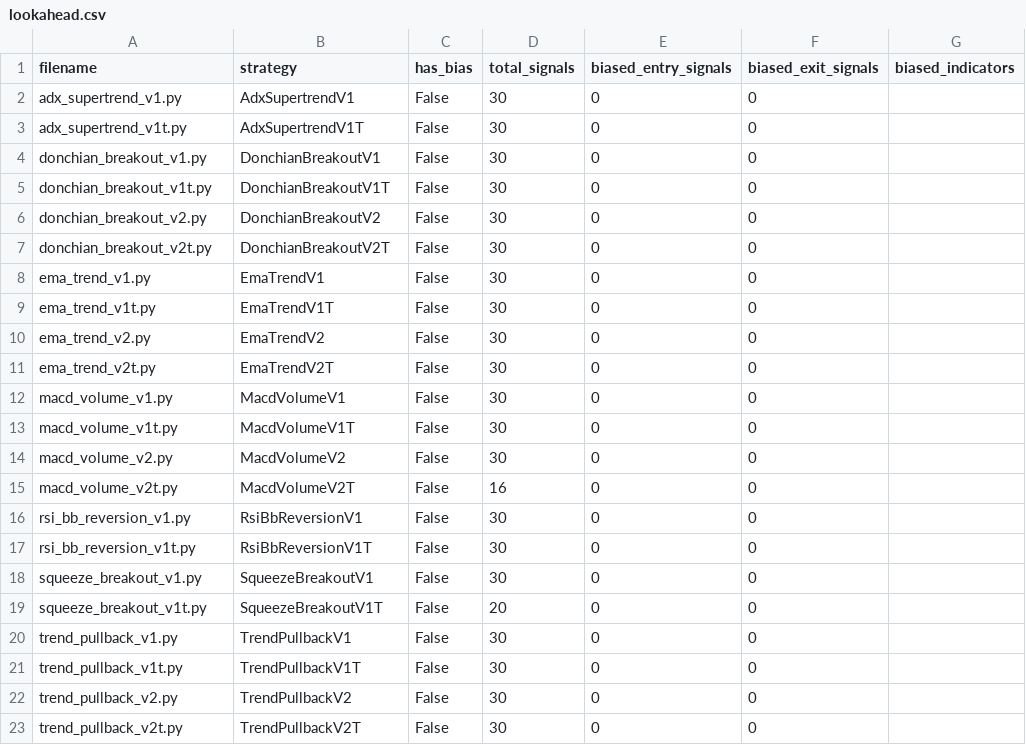
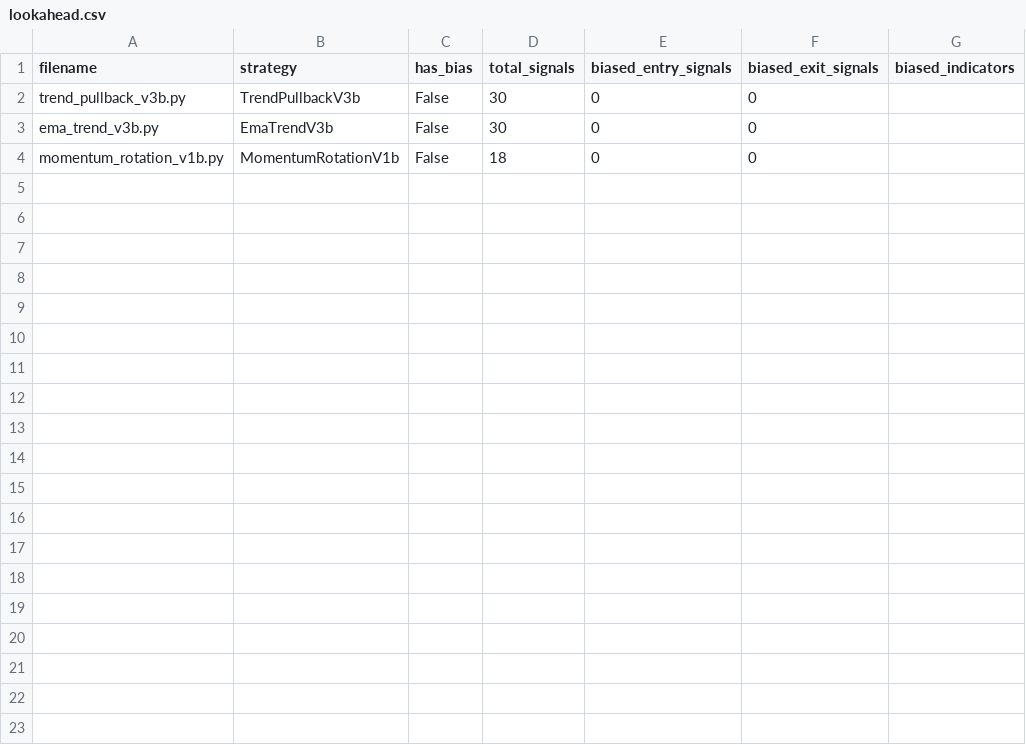
Before and after one commit to Hamzah-Manzoor/crypto-strategy, a CSV file: results/checks/lookahead.csv, drawn as a sheet.

```diff
--- a/results/checks/lookahead.csv
+++ b/results/checks/lookahead.csv
@@ -1,23 +1,4 @@
 filename,strategy,has_bias,total_signals,biased_entry_signals,biased_exit_signals,biased_indicators
-adx_supertrend_v1.py,AdxSupertrendV1,False,30,0,0,
-adx_supertrend_v1t.py,AdxSupertrendV1T,False,30,0,0,
-donchian_breakout_v1.py,DonchianBreakoutV1,False,30,0,0,
-donchian_breakout_v1t.py,DonchianBreakoutV1T,False,30,0,0,
-donchian_breakout_v2.py,DonchianBreakoutV2,False,30,0,0,
-donchian_breakout_v2t.py,DonchianBreakoutV2T,False,30,0,0,
-ema_trend_v1.py,EmaTrendV1,False,30,0,0,
-ema_trend_v1t.py,EmaTrendV1T,False,30,0,0,
-ema_trend_v2.py,EmaTrendV2,False,30,0,0,
-ema_trend_v2t.py,EmaTrendV2T,False,30,0,0,
-macd_volume_v1.py,MacdVolumeV1,False,30,0,0,
-macd_volume_v1t.py,MacdVolumeV1T,False,30,0,0,
-macd_volume_v2.py,MacdVolumeV2,False,30,0,0,
-macd_volume_v2t.py,MacdVolumeV2T,False,16,0,0,
-rsi_bb_reversion_v1.py,RsiBbReversionV1,False,30,0,0,
-rsi_bb_reversion_v1t.py,RsiBbReversionV1T,False,30,0,0,
-squeeze_breakout_v1.py,SqueezeBreakoutV1,False,30,0,0,
-squeeze_breakout_v1t.py,SqueezeBreakoutV1T,False,20,0,0,
-trend_pullback_v1.py,TrendPullbackV1,False,30,0,0,
-trend_pullback_v1t.py,TrendPullbackV1T,False,30,0,0,
-trend_pullback_v2.py,TrendPullbackV2,False,30,0,0,
-trend_pullback_v2t.py,TrendPullbackV2T,False,30,0,0,
+trend_pullback_v3b.py,TrendPullbackV3b,False,30,0,0,
+ema_trend_v3b.py,EmaTrendV3b,False,30,0,0,
+momentum_rotation_v1b.py,MomentumRotationV1b,False,18,0,0,
```
Also changed, not shown: 30 other files.
